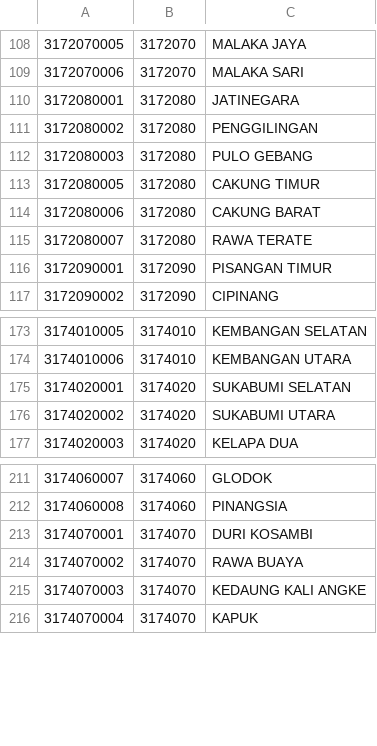
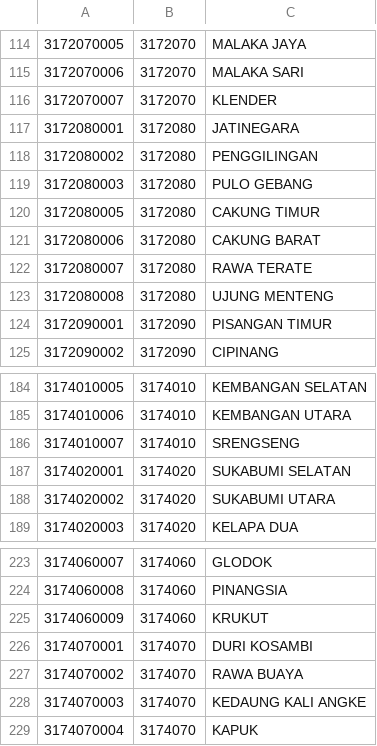
Before and after one commit to lotus-sysdev/lik_experimental, a CSV file: csv/kelurahan.csv, drawn as a sheet; only a part is shown, gaps mark what is left out; the diff covers the shown part only.

```diff
--- a/csv/kelurahan.csv
+++ b/csv/kelurahan.csv
@@ -109,2 +115,3 @@
 3172070006,3172070,MALAKA SARI
+3172070007,3172070,KLENDER
 3172080001,3172080,JATINEGARA
@@ -115,2 +122,3 @@
 3172080007,3172080,RAWA TERATE
+3172080008,3172080,UJUNG MENTENG
 3172090001,3172090,PISANGAN TIMUR
@@ -174,2 +185,3 @@
 3174010006,3174010,KEMBANGAN UTARA
+3174010007,3174010,SRENGSENG
 3174020001,3174020,SUKABUMI SELATAN
@@ -212,2 +224,3 @@
 3174060008,3174060,PINANGSIA
+3174060009,3174060,KRUKUT
 3174070001,3174070,DURI KOSAMBI
```
Also changed, not shown: 9 added rows elsewhere in this file.
